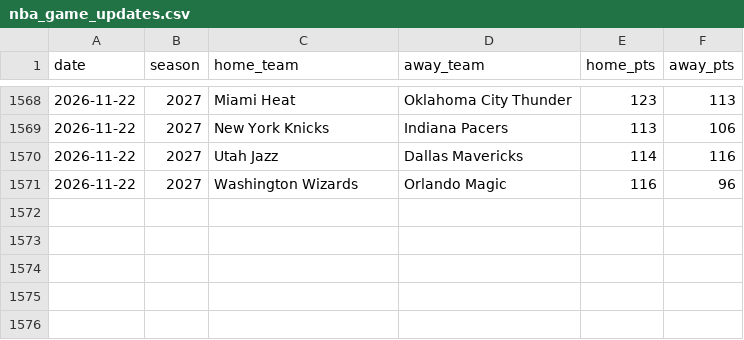
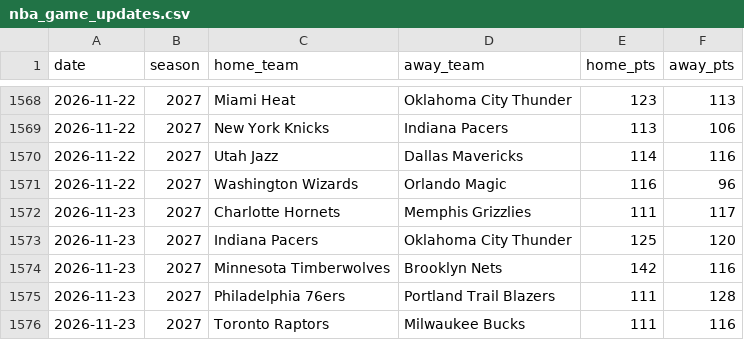
Before and after one commit to brianbzeng/nbamodel, a CSV file: data/raw/nba_game_updates.csv, drawn as a sheet; only a part is shown, gaps mark what is left out.

```diff
--- a/data/raw/nba_game_updates.csv
+++ b/data/raw/nba_game_updates.csv
@@ -1571 +1571,6 @@ date,season,home_team,away_team,home_pts,away_pts
 2026-11-22,2027,Washington Wizards,Orlando Magic,116,96
+2026-11-23,2027,Charlotte Hornets,Memphis Grizzlies,111,117
+2026-11-23,2027,Indiana Pacers,Oklahoma City Thunder,125,120
+2026-11-23,2027,Minnesota Timberwolves,Brooklyn Nets,142,116
+2026-11-23,2027,Philadelphia 76ers,Portland Trail Blazers,111,128
+2026-11-23,2027,Toronto Raptors,Milwaukee Bucks,111,116
```
Also changed, not shown: data/raw/nba_daily_predictions.csv, 1 other file.
